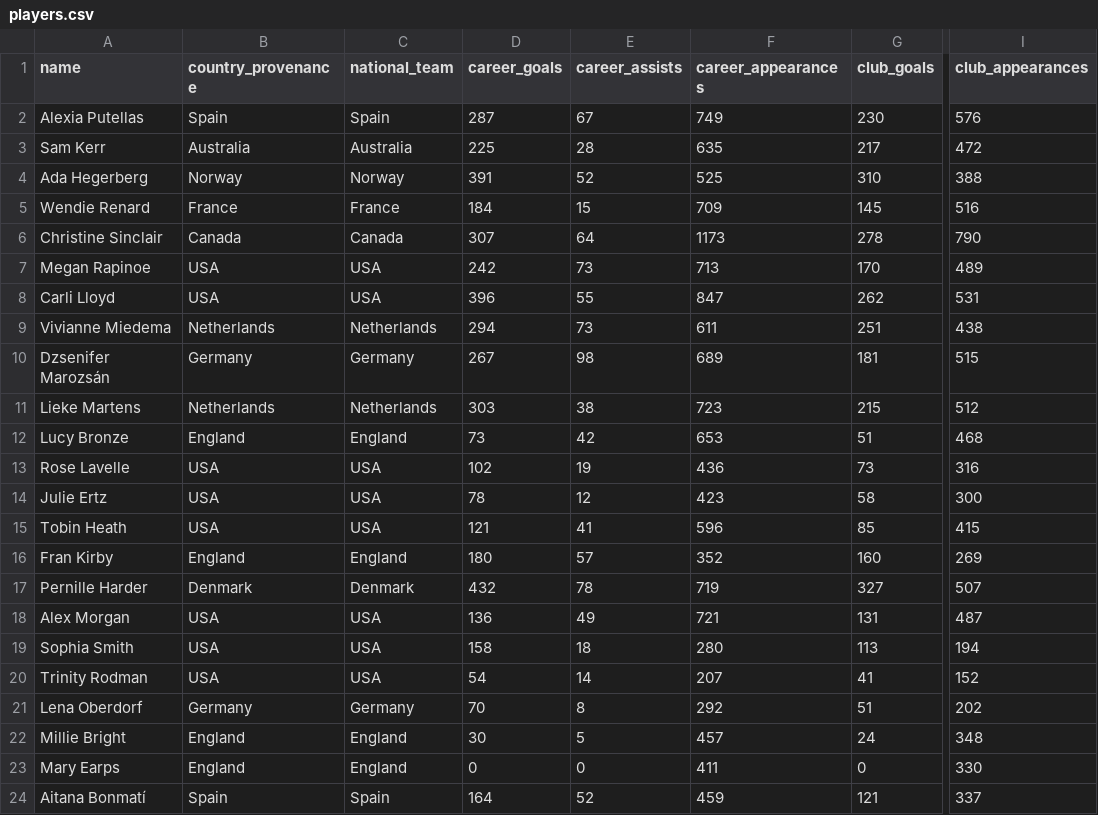
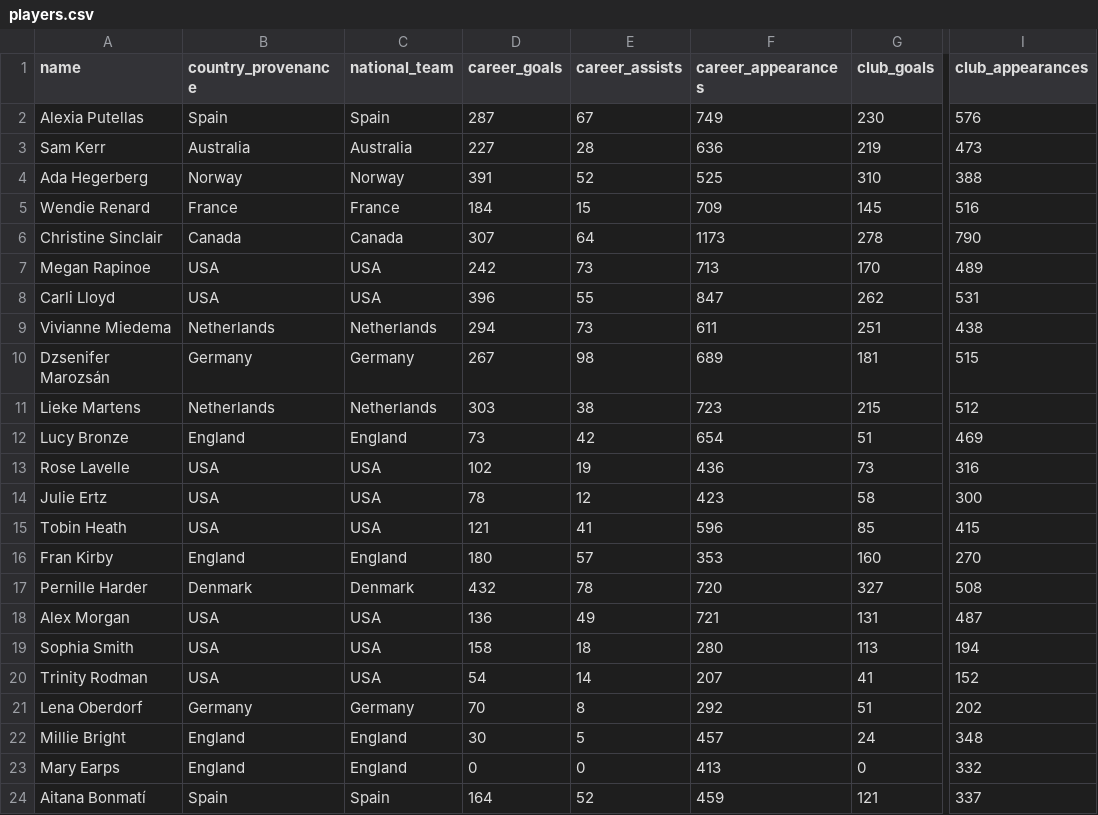
Before and after one commit to ginestra/thatlab, a CSV file: public/data/players.csv, drawn as a sheet; only a part is shown, gaps mark what is left out; the diff names each change by its address in the sheet, - before the commit and + after, or states it on an @@ line.

```diff
--- a/public/data/players.csv
+++ b/public/data/players.csv
-D3 (career_goals): 225
+D3 (career_goals): 227
-F3 (career_appearances): 635
+F3 (career_appearances): 636
-G3 (club_goals): 217
+G3 (club_goals): 219
-I3 (club_appearances): 472
+I3 (club_appearances): 473
-F12 (career_appearances): 653
+F12 (career_appearances): 654
-I12 (club_appearances): 468
+I12 (club_appearances): 469
-F16 (career_appearances): 352
+F16 (career_appearances): 353
-I16 (club_appearances): 269
+I16 (club_appearances): 270
-F17 (career_appearances): 719
+F17 (career_appearances): 720
-I17 (club_appearances): 507
+I17 (club_appearances): 508
-F23 (career_appearances): 411
+F23 (career_appearances): 413
-I23 (club_appearances): 330
+I23 (club_appearances): 332
```
